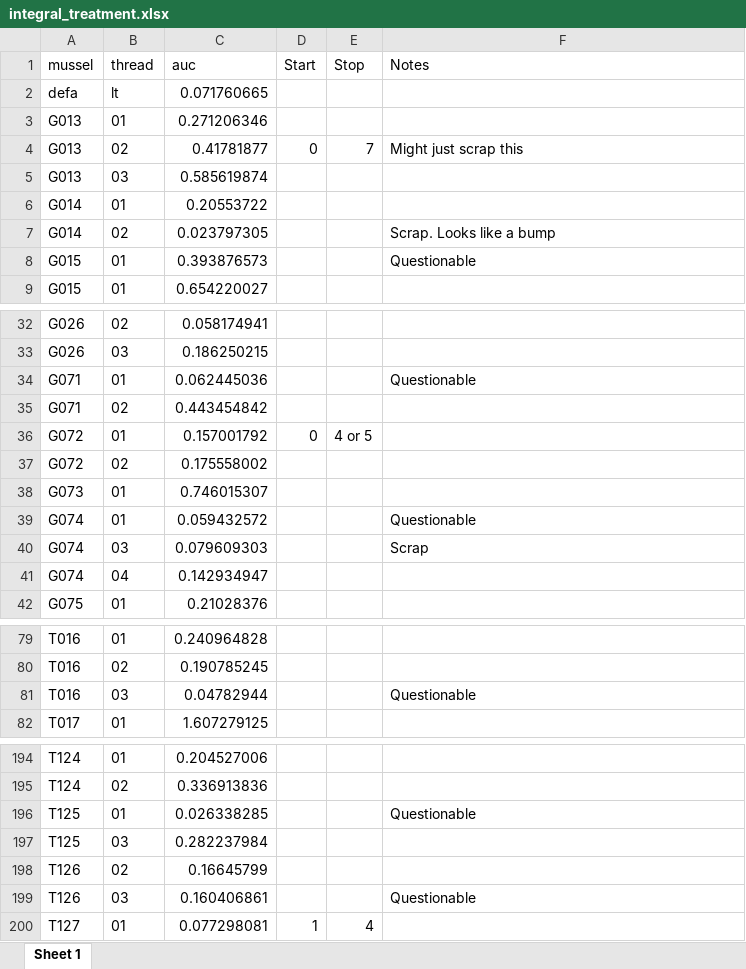
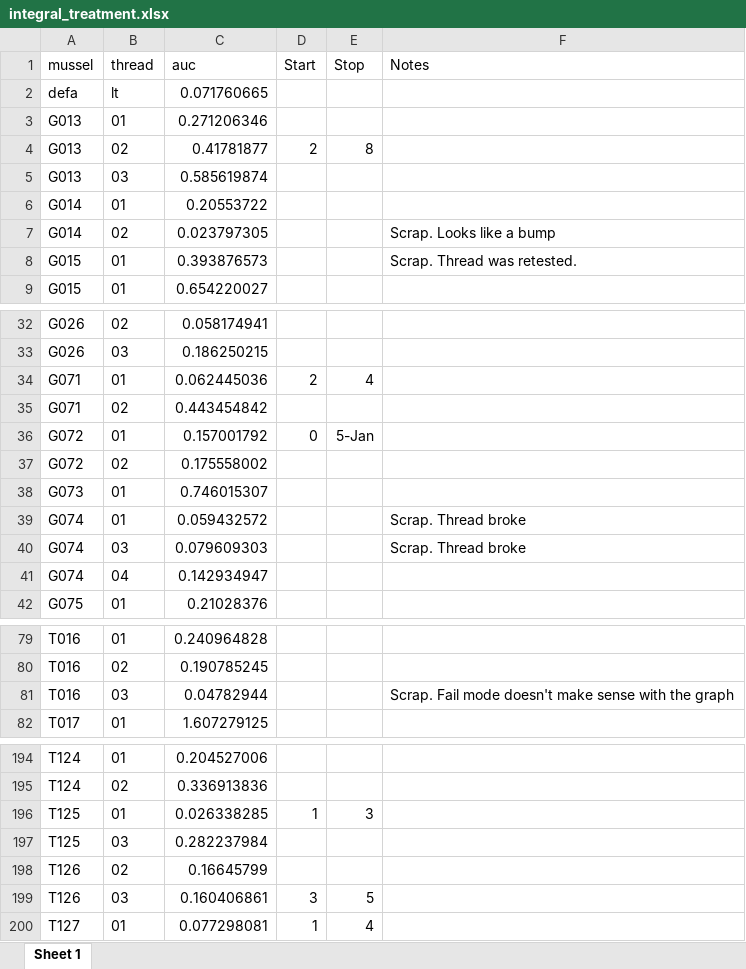
Before and after one commit to mattgeorgephd/PSMFC-mytilus-byssus-pilot, an Excel workbook: thread_strength/summarized_data/integral_treatment.xlsx, sheet Sheet 1, drawn as a sheet; only a part is shown, gaps mark what is left out; values as stored, in another font and other column widths than the file's, no borders; the diff covers the shown part only; the diff names each change by its address in the sheet, - before the commit and + after, or states it on an @@ line.

Commit message:
9/26/2023
Updated the questionable QC-plots and cross referenced with the original excel sheet that we used to record findings.

```diff
--- a/thread_strength/summarized_data/integral_treatment.xlsx (sheet Sheet 1)
+++ b/thread_strength/summarized_data/integral_treatment.xlsx (sheet Sheet 1)
-D4 (Start): 0
+D4 (Start): 2
-E4 (Stop): 7
+E4 (Stop): 8
-F4 (Notes): Might just scrap this
+F4 (Notes): (empty)
-F8 (Notes): Questionable
+F8 (Notes): Scrap. Thread was retested.
-D34 (Start): (empty)
+D34 (Start): 2
-E34 (Stop): (empty)
+E34 (Stop): 4
-F34 (Notes): Questionable
+F34 (Notes): (empty)
-E36 (Stop): 4 or 5
+E36 (Stop): 5-Jan
-F39 (Notes): Questionable
+F39 (Notes): Scrap. Thread broke
-F40 (Notes): Scrap
+F40 (Notes): Scrap. Thread broke
-F81 (Notes): Questionable
+F81 (Notes): Scrap. Fail mode doesn't make sense with the graph
-D196 (Start): (empty)
+D196 (Start): 1
-E196 (Stop): (empty)
+E196 (Stop): 3
-F196 (Notes): Questionable
+F196 (Notes): (empty)
-D199 (Start): (empty)
+D199 (Start): 3
-E199 (Stop): (empty)
+E199 (Stop): 5
-F199 (Notes): Questionable
+F199 (Notes): (empty)
```
Also changed, not shown: 4 edited cells elsewhere in this sheet.
